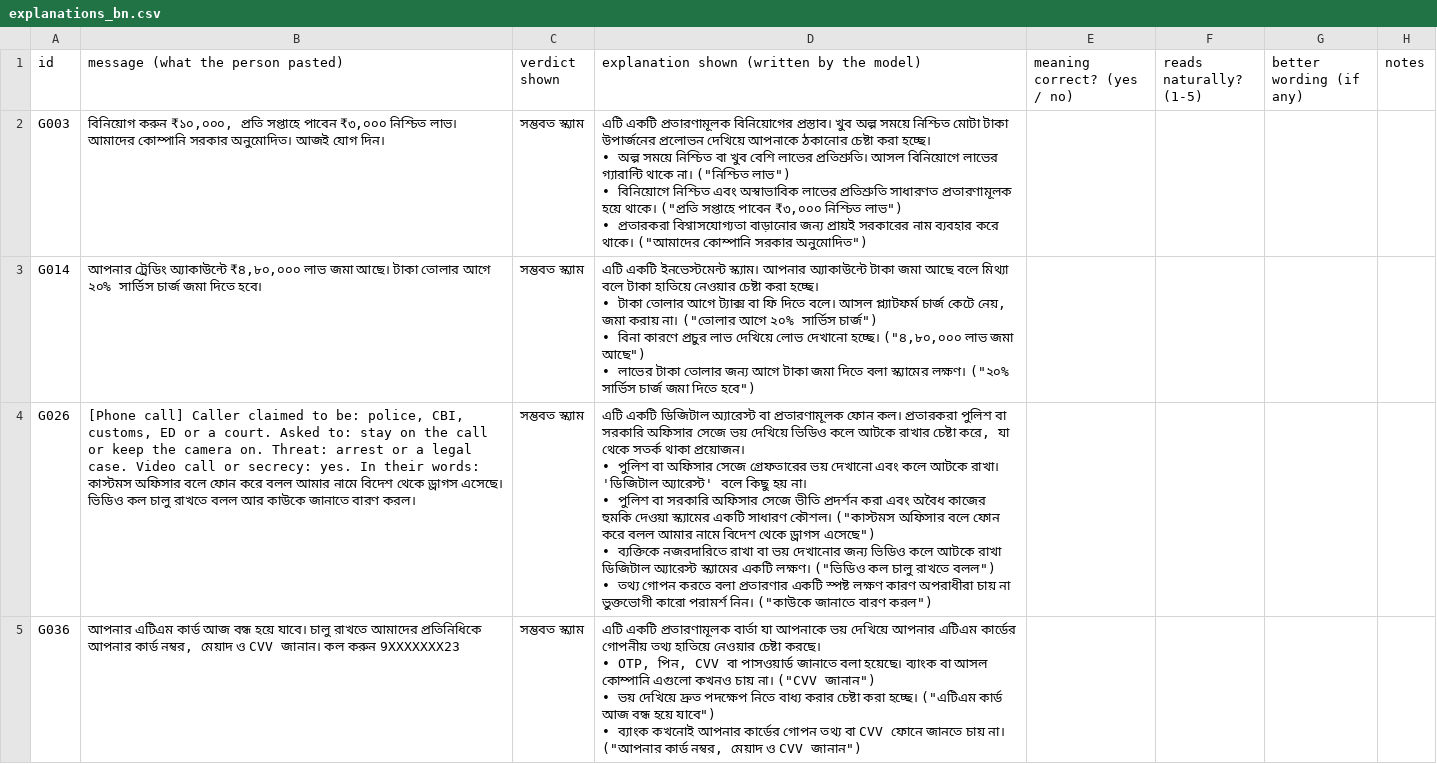
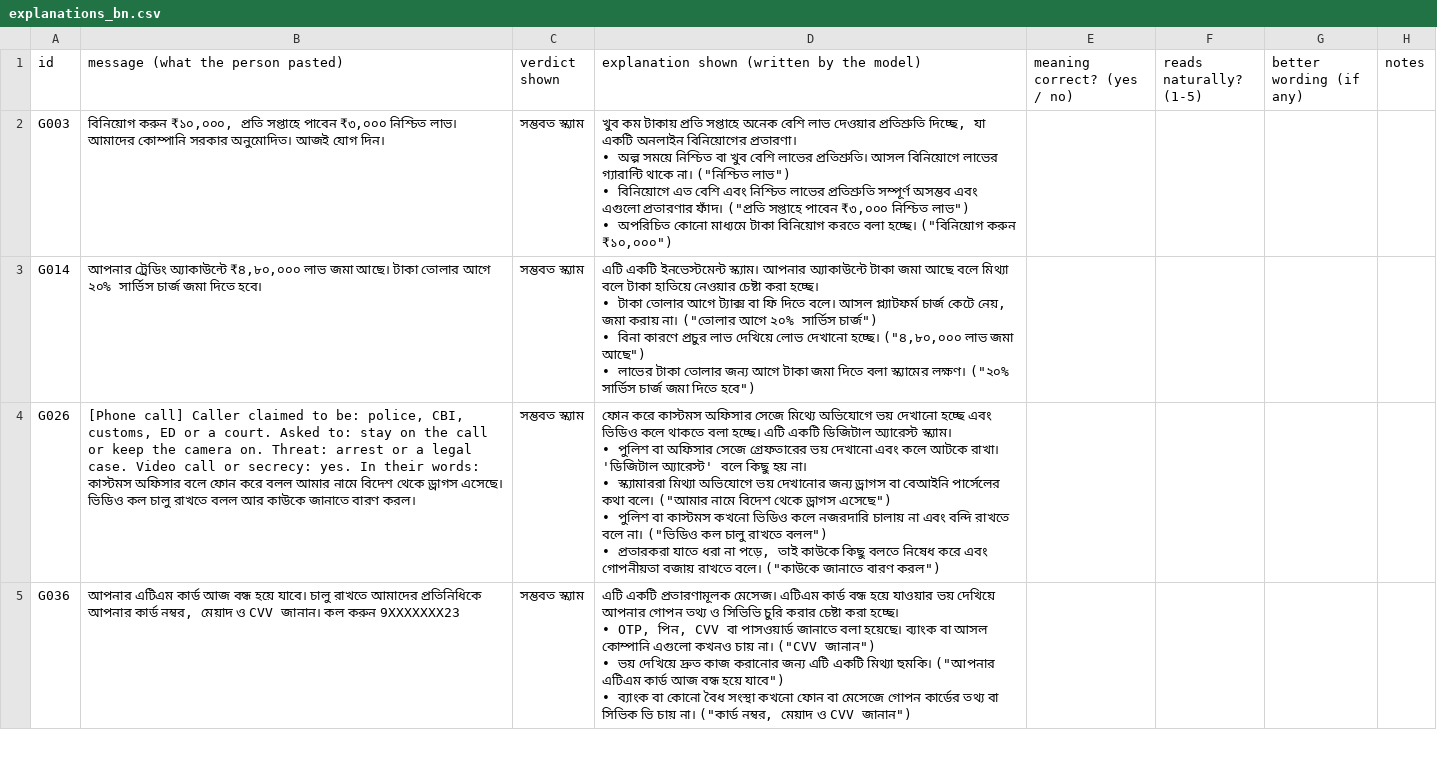
Before and after one commit to AKSHAYKUMARDHAR/Is-This-A-Scam, a CSV file: review/explanations_bn.csv, drawn as a sheet; only a part is shown; the diff covers the shown part only.

```diff
--- a/review/explanations_bn.csv
+++ b/review/explanations_bn.csv
@@ -1,6 +1,6 @@
 id,message (what the person pasted),verdict shown,explanation shown (written by the model),meaning correct? (yes / no),reads naturally? (1-5),better wording (if any),notes
-G003,"বিনিয়োগ করুন ₹১০,০০০, প্রতি সপ্তাহে পাবেন ₹৩,০০০ নিশ্চিত লাভ। আমাদের কোম্পানি সরকার অনুমোদিত। আজই যোগ দিন।",সম্ভবত স্ক্যাম,"এটি একটি প্রতারণামূলক বিনিয়োগের প্রস্তাব। খুব অল্প সময়ে নিশ্চিত মোটা টাকা উপার্জনের প্রলোভন দেখিয়ে আপনাকে ঠকানোর চেষ্টা করা হচ্ছে।
-• অল্প সময়ে নিশ্চিত বা খুব বেশি লাভের প্রতিশ্রুতি। আসল বিনিয়োগে লাভের গ্যারান্টি থাকে না।  (""নিশ্চিত লাভ"")
-• বিনিয়োগে নিশ্চিত এবং অস্বাভাবিক লাভের প্রতিশ্রুতি সাধারণত প্রতারণামূলক হয়ে থাকে।  (""প্রতি সপ্তাহে পাবেন ₹৩,০০০ নিশ্চিত লাভ"")
-• প্রতারকরা বিশ্বাসযোগ্যতা বাড়ানোর জন্য প্রায়ই সরকারের নাম ব্যবহার করে থাকে।  (""আমাদের কোম্পানি সরকার অনুমোদিত"")",,,,
+G003,"বিনিয়োগ করুন ₹১০,০০০, প্রতি সপ্তাহে পাবেন ₹৩,০০০ নিশ্চিত লাভ। আমাদের কোম্পানি সরকার অনুমোদিত। আজই যোগ দিন।",সম্ভবত স্ক্যাম,"খুব কম টাকায় প্রতি সপ্তাহে অনেক বেশি লাভ দেওয়ার প্রতিশ্রুতি দিচ্ছে, যা একটি অনলাইন বিনিয়োগের প্রতারণা।
+• অল্প সময়ে নিশ্চিত বা খুব বেশি লাভের প্রতিশ্রুতি। আসল বিনিয়োগে লাভের গ্যারান্টি থাকে না।  (""নিশ্চিত লাভ"")
+• বিনিয়োগে এত বেশি এবং নিশ্চিত লাভের প্রতিশ্রুতি সম্পূর্ণ অসম্ভব এবং এগুলো প্রতারণার ফাঁদ।  (""প্রতি সপ্তাহে পাবেন ₹৩,০০০ নিশ্চিত লাভ"")
+• অপরিচিত কোনো মাধ্যমে টাকা বিনিয়োগ করতে বলা হচ্ছে।  (""বিনিয়োগ করুন ₹১০,০০০"")",,,,
 G014,"আপনার ট্রেডিং অ্যাকাউন্টে ₹৪,৮০,০০০ লাভ জমা আছে। টাকা তোলার আগে ২০% সার্ভিস চার্জ জমা দিতে হবে।",সম্ভবত স্ক্যাম,"এটি একটি ইনভেস্টমেন্ট স্ক্যাম। আপনার অ্যাকাউন্টে টাকা জমা আছে বলে মিথ্যা বলে টাকা হাতিয়ে নেওয়ার চেষ্টা করা হচ্ছে।
@@ -9,10 +9,10 @@ G014,"আপনার ট্রেডিং অ্যাকাউন্টে
 • লাভের টাকা তোলার জন্য আগে টাকা জমা দিতে বলা স্ক্যামের লক্ষণ।  (""২০% সার্ভিস চার্জ জমা দিতে হবে"")",,,,
-G026,"[Phone call] Caller claimed to be: police, CBI, customs, ED or a court. Asked to: stay on the call or keep the camera on. Threat: arrest or a legal case. Video call or secrecy: yes. In their words: কাস্টমস অফিসার বলে ফোন করে বলল আমার নামে বিদেশ থেকে ড্রাগস এসেছে। ভিডিও কল চালু রাখতে বলল আর কাউকে জানাতে বারণ করল।",সম্ভবত স্ক্যাম,"এটি একটি ডিজিটাল অ্যারেস্ট বা প্রতারণামূলক ফোন কল। প্রতারকরা পুলিশ বা সরকারি অফিসার সেজে ভয় দেখিয়ে ভিডিও কলে আটকে রাখার চেষ্টা করে, যা থেকে সতর্ক থাকা প্রয়োজন।
-• পুলিশ বা অফিসার সেজে গ্রেফতারের ভয় দেখানো এবং কলে আটকে রাখা। 'ডিজিটাল অ্যারেস্ট' বলে কিছু হয় না।
-• পুলিশ বা সরকারি অফিসার সেজে ভীতি প্রদর্শন করা এবং অবৈধ কাজের হুমকি দেওয়া স্ক্যামের একটি সাধারণ কৌশল।  (""কাস্টমস অফিসার বলে ফোন করে বলল আমার নামে বিদেশ থেকে ড্রাগস এসেছে"")
-• ব্যক্তিকে নজরদারিতে রাখা বা ভয় দেখানোর জন্য ভিডিও কলে আটকে রাখা ডিজিটাল অ্যারেস্ট স্ক্যামের একটি লক্ষণ।  (""ভিডিও কল চালু রাখতে বলল"")
-• তথ্য গোপন করতে বলা প্রতারণার একটি স্পষ্ট লক্ষণ কারণ অপরাধীরা চায় না ভুক্তভোগী কারো পরামর্শ নিন।  (""কাউকে জানাতে বারণ করল"")",,,,
-G036,"আপনার এটিএম কার্ড আজ বন্ধ হয়ে যাবে। চালু রাখতে আমাদের প্রতিনিধিকে আপনার কার্ড নম্বর, মেয়াদ ও CVV জানান। কল করুন 9XXXXXXX23",সম্ভবত স্ক্যাম,"এটি একটি প্রতারণামূলক বার্তা যা আপনাকে ভয় দেখিয়ে আপনার এটিএম কার্ডের গোপনীয় তথ্য হাতিয়ে নেওয়ার চেষ্টা করছে।
-• OTP, পিন, CVV বা পাসওয়ার্ড জানাতে বলা হয়েছে। ব্যাংক বা আসল কোম্পানি এগুলো কখনও চায় না।  (""CVV জানান"")
-• ভয় দেখিয়ে দ্রুত পদক্ষেপ নিতে বাধ্য করার চেষ্টা করা হচ্ছে।  (""এটিএম কার্ড আজ বন্ধ হয়ে যাবে"")
-• ব্যাংক কখনোই আপনার কার্ডের গোপন তথ্য বা CVV ফোনে জানতে চায় না।  (""আপনার কার্ড নম্বর, মেয়াদ ও CVV জানান"")",,,,
+G026,"[Phone call] Caller claimed to be: police, CBI, customs, ED or a court. Asked to: stay on the call or keep the camera on. Threat: arrest or a legal case. Video call or secrecy: yes. In their words: কাস্টমস অফিসার বলে ফোন করে বলল আমার নামে বিদেশ থেকে ড্রাগস এসেছে। ভিডিও কল চালু রাখতে বলল আর কাউকে জানাতে বারণ করল।",সম্ভবত স্ক্যাম,"ফোন করে কাস্টমস অফিসার সেজে মিথ্যে অভিযোগে ভয় দেখানো হচ্ছে এবং ভিডিও কলে থাকতে বলা হচ্ছে। এটি একটি ডিজিটাল অ্যারেস্ট স্ক্যাম।
+• পুলিশ বা অফিসার সেজে গ্রেফতারের ভয় দেখানো এবং কলে আটকে রাখা। 'ডিজিটাল অ্যারেস্ট' বলে কিছু হয় না।
+• স্ক্যামাররা মিথ্যা অভিযোগে ভয় দেখানোর জন্য ড্রাগস বা বেআইনি পার্সেলের কথা বলে।  (""আমার নামে বিদেশ থেকে ড্রাগস এসেছে"")
+• পুলিশ বা কাস্টমস কখনো ভিডিও কলে নজরদারি চালায় না এবং বন্দি রাখতে বলে না।  (""ভিডিও কল চালু রাখতে বলল"")
+• প্রতারকরা যাতে ধরা না পড়ে, তাই কাউকে কিছু বলতে নিষেধ করে এবং গোপনীয়তা বজায় রাখতে বলে।  (""কাউকে জানাতে বারণ করল"")",,,,
+G036,"আপনার এটিএম কার্ড আজ বন্ধ হয়ে যাবে। চালু রাখতে আমাদের প্রতিনিধিকে আপনার কার্ড নম্বর, মেয়াদ ও CVV জানান। কল করুন 9XXXXXXX23",সম্ভবত স্ক্যাম,"এটি একটি প্রতারণামূলক মেসেজ। এটিএম কার্ড বন্ধ হয়ে যাওয়ার ভয় দেখিয়ে আপনার গোপন তথ্য ও সিভিভি চুরি করার চেষ্টা করা হচ্ছে।
+• OTP, পিন, CVV বা পাসওয়ার্ড জানাতে বলা হয়েছে। ব্যাংক বা আসল কোম্পানি এগুলো কখনও চায় না।  (""CVV জানান"")
+• ভয় দেখিয়ে দ্রুত কাজ করানোর জন্য এটি একটি মিথ্যা হুমকি।  (""আপনার এটিএম কার্ড আজ বন্ধ হয়ে যাবে"")
+• ব্যাংক বা কোনো বৈধ সংস্থা কখনো ফোন বা মেসেজে গোপন কার্ডের তথ্য বা সিভিক ভি চায় না।  (""কার্ড নম্বর, মেয়াদ ও CVV জানান"")",,,,
```
Also changed, not shown: 4 added rows, 4 removed rows and 11 edited cells elsewhere in this file, review/explanations_hi.csv, review/ui_text.csv, 5 other files.
